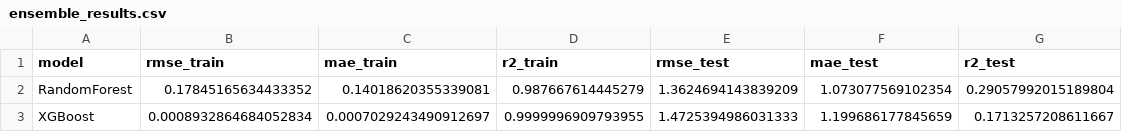
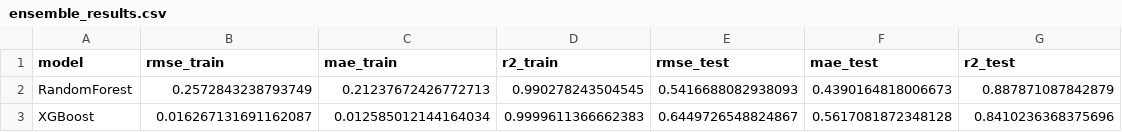
Before and after one commit to MorganePe30/Project-DSAP, a CSV file: results/ensemble_results.csv, drawn as a sheet.

Commit message:
Finalize pipeline with extended training sample and updated evaluation

```diff
--- a/results/ensemble_results.csv
+++ b/results/ensemble_results.csv
@@ -1,3 +1,3 @@
 model,rmse_train,mae_train,r2_train,rmse_test,mae_test,r2_test
-RandomForest,0.17845165634433352,0.14018620355339081,0.987667614445279,1.3624694143839209,1.073077569102354,0.29057992015189804
-XGBoost,0.0008932864684052834,0.0007029243490912697,0.9999996909793955,1.4725394986031333,1.199686177845659,0.1713257208611667
+RandomForest,0.2572843238793749,0.21237672426772713,0.990278243504545,0.5416688082938093,0.4390164818006673,0.887871087842879
+XGBoost,0.016267131691162087,0.012585012144164034,0.9999611366662383,0.6449726548824867,0.5617081872348128,0.8410236368375696
```
Also changed, not shown: 8 other files.
